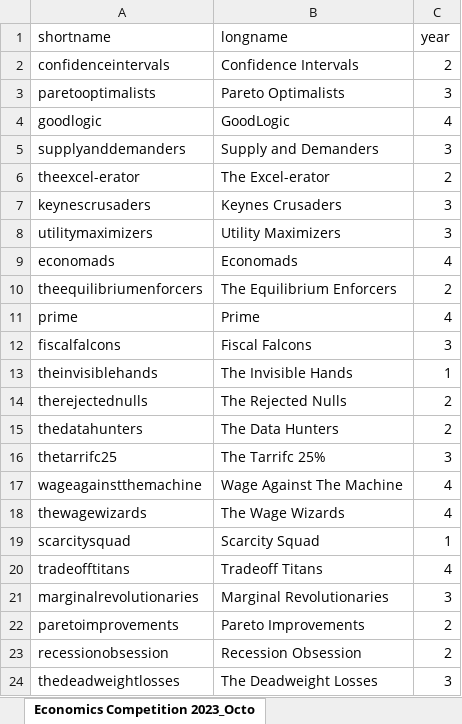
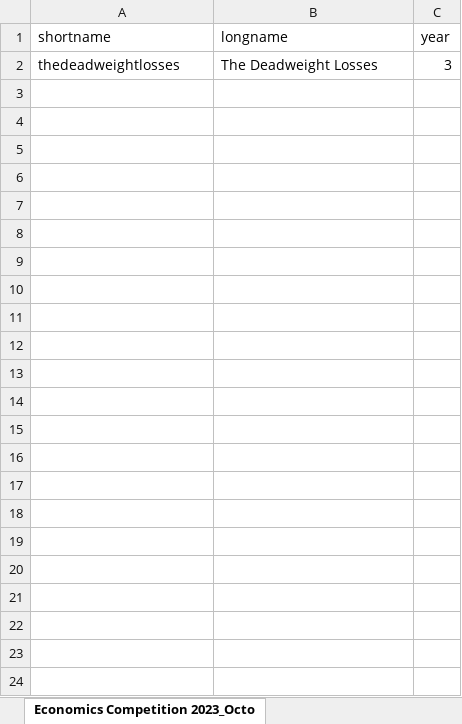
Before and after one commit to justinsmithecon/econcomp, an Excel workbook: data/teams.xlsx, sheet Economics Competition 2023_Octo, drawn as a sheet; values as stored, in another font and other column widths than the file's, no borders; the diff names each change by its address in the sheet, - before the commit and + after, or states it on an @@ line.

```diff
--- a/data/teams.xlsx (sheet Economics Competition 2023_Octo)
+++ b/data/teams.xlsx (sheet Economics Competition 2023_Octo)
-row 2: confidenceintervals | Confidence Intervals | 2
-row 3: paretooptimalists | Pareto Optimalists | 3
-row 4: goodlogic | GoodLogic | 4
-row 5: supplyanddemanders | Supply and Demanders | 3
-row 6: theexcel-erator | The Excel-erator | 2
-row 7: keynescrusaders | Keynes Crusaders | 3
-row 8: utilitymaximizers | Utility Maximizers | 3
-row 9: economads | Economads | 4
-row 10: theequilibriumenforcers | The Equilibrium Enforcers | 2
-row 11: prime | Prime | 4
-row 12: fiscalfalcons | Fiscal Falcons | 3
-row 13: theinvisiblehands | The Invisible Hands | 1
-row 14: therejectednulls | The Rejected Nulls | 2
-row 15: thedatahunters | The Data Hunters | 2
-row 16: thetarrifc25 | The Tarrifc 25% | 3
-row 17: wageagainstthemachine | Wage Against The Machine | 4
-row 18: thewagewizards | The Wage Wizards | 4
-row 19: scarcitysquad | Scarcity Squad | 1
-row 20: tradeofftitans | Tradeoff Titans | 4
-row 21: marginalrevolutionaries | Marginal Revolutionaries | 3
-row 22: paretoimprovements | Pareto Improvements | 2
-row 23: recessionobsession | Recession Obsession | 2
```
Also changed, not shown: 18 other files.
